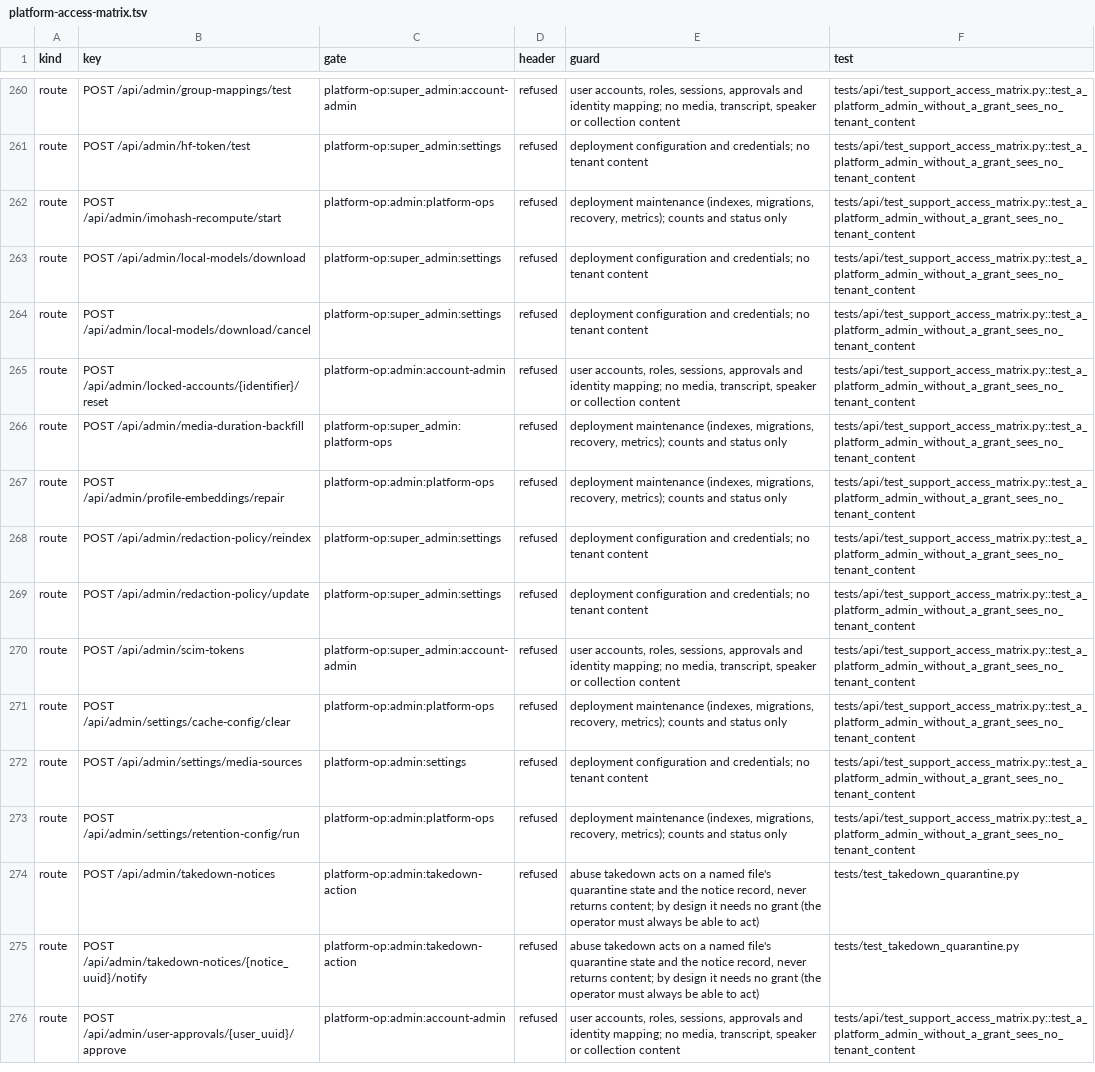
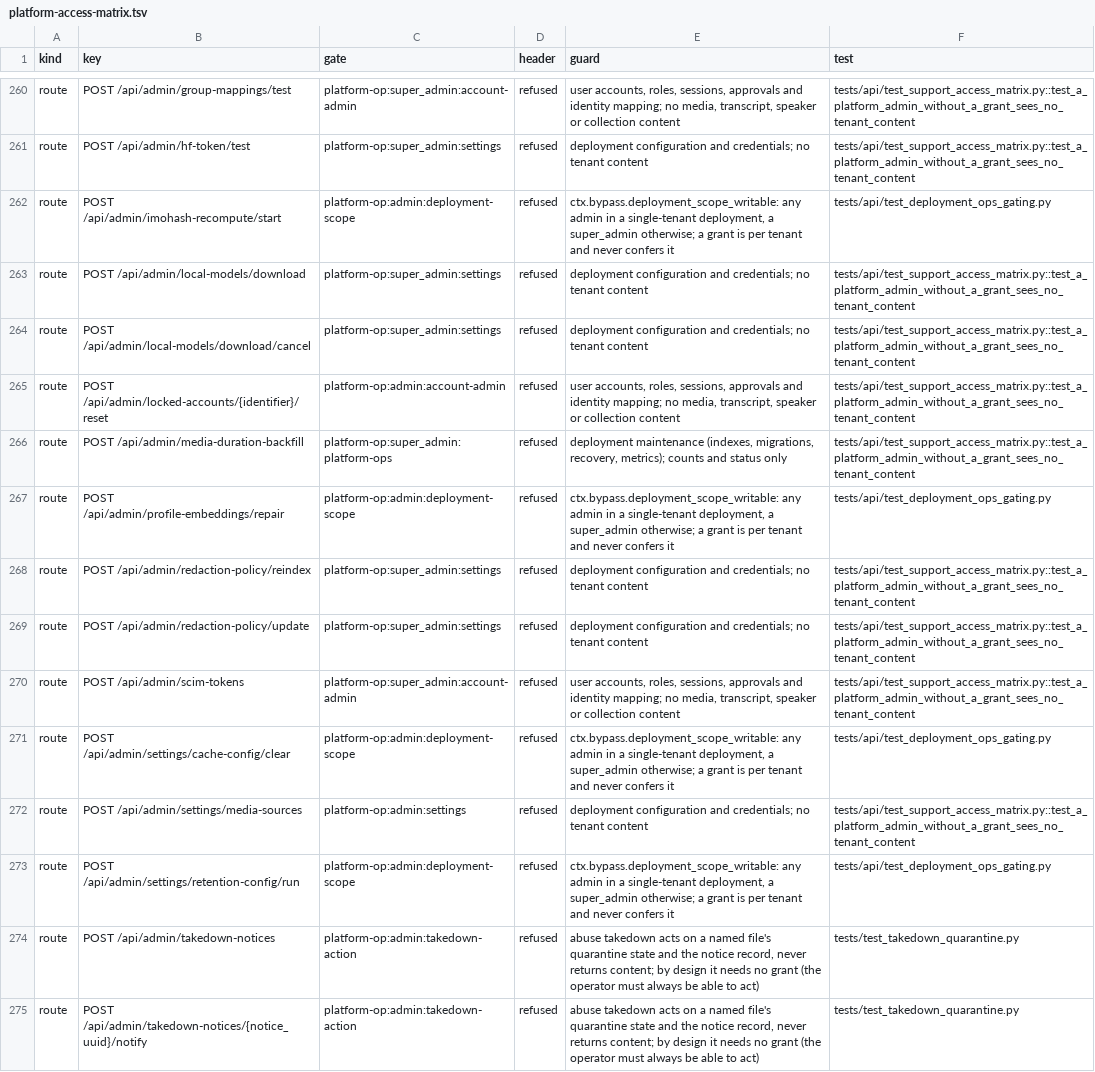
Before and after one commit to attevon-llc/OpenTranscribe, a TSV file: docs/security/platform-access-matrix.tsv, drawn as a sheet; only a part is shown, gaps mark what is left out; the shorter side is filled out with more unchanged rows; the diff covers the shown part only.

Commit message:
fix(api): require the deployment-scope right for deployment-wide maintenance routes
Reindex and its stop, index repair, embedding and neural model management,
the orphan sweeps, the speaker and profile embedding repairs, the imohash
recompute, the derived-cache clear and the manual retention run act on every
tenant's data. They now follow the rule the degraded-file re-embed already
uses: any admin in a single-tenant deployment, only a super_admin otherwise
(403 before anything runs). PlatformBypass.require_deployment_scope is the
one refusal; the platform access matrix gains a deployment-scope category
and a per-route test covers both modes for admin and super_admin.

```diff
--- a/docs/security/platform-access-matrix.tsv
+++ b/docs/security/platform-access-matrix.tsv
@@ -261,3 +261,3 @@ route	POST /api/admin/group-mappings/test	platform-op:super_admin:account-admin
 route	POST /api/admin/hf-token/test	platform-op:super_admin:settings	refused	deployment configuration and credentials; no tenant content	tests/api/test_support_access_matrix.py::test_a_platform_admin_without_a_grant_sees_no_tenant_content
-route	POST /api/admin/imohash-recompute/start	platform-op:admin:platform-ops	refused	deployment maintenance (indexes, migrations, recovery, metrics); counts and status only	tests/api/test_support_access_matrix.py::test_a_platform_admin_without_a_grant_sees_no_tenant_content
+route	POST /api/admin/imohash-recompute/start	platform-op:admin:deployment-scope	refused	ctx.bypass.deployment_scope_writable: any admin in a single-tenant deployment, a super_admin otherwise; a grant is per tenant and never confers it	tests/api/test_deployment_ops_gating.py
 route	POST /api/admin/local-models/download	platform-op:super_admin:settings	refused	deployment configuration and credentials; no tenant content	tests/api/test_support_access_matrix.py::test_a_platform_admin_without_a_grant_sees_no_tenant_content
@@ -266,3 +266,3 @@ route	POST /api/admin/locked-accounts/{identifier}/reset	platform-op:admin:accou
 route	POST /api/admin/media-duration-backfill	platform-op:super_admin:platform-ops	refused	deployment maintenance (indexes, migrations, recovery, metrics); counts and status only	tests/api/test_support_access_matrix.py::test_a_platform_admin_without_a_grant_sees_no_tenant_content
-route	POST /api/admin/profile-embeddings/repair	platform-op:admin:platform-ops	refused	deployment maintenance (indexes, migrations, recovery, metrics); counts and status only	tests/api/test_support_access_matrix.py::test_a_platform_admin_without_a_grant_sees_no_tenant_content
+route	POST /api/admin/profile-embeddings/repair	platform-op:admin:deployment-scope	refused	ctx.bypass.deployment_scope_writable: any admin in a single-tenant deployment, a super_admin otherwise; a grant is per tenant and never confers it	tests/api/test_deployment_ops_gating.py
 route	POST /api/admin/redaction-policy/reindex	platform-op:super_admin:settings	refused	deployment configuration and credentials; no tenant content	tests/api/test_support_access_matrix.py::test_a_platform_admin_without_a_grant_sees_no_tenant_content
@@ -270,5 +270,5 @@ route	POST /api/admin/redaction-policy/update	platform-op:super_admin:settings	r
 route	POST /api/admin/scim-tokens	platform-op:super_admin:account-admin	refused	user accounts, roles, sessions, approvals and identity mapping; no media, transcript, speaker or collection content	tests/api/test_support_access_matrix.py::test_a_platform_admin_without_a_grant_sees_no_tenant_content
-route	POST /api/admin/settings/cache-config/clear	platform-op:admin:platform-ops	refused	deployment maintenance (indexes, migrations, recovery, metrics); counts and status only	tests/api/test_support_access_matrix.py::test_a_platform_admin_without_a_grant_sees_no_tenant_content
+route	POST /api/admin/settings/cache-config/clear	platform-op:admin:deployment-scope	refused	ctx.bypass.deployment_scope_writable: any admin in a single-tenant deployment, a super_admin otherwise; a grant is per tenant and never confers it	tests/api/test_deployment_ops_gating.py
 route	POST /api/admin/settings/media-sources	platform-op:admin:settings	refused	deployment configuration and credentials; no tenant content	tests/api/test_support_access_matrix.py::test_a_platform_admin_without_a_grant_sees_no_tenant_content
-route	POST /api/admin/settings/retention-config/run	platform-op:admin:platform-ops	refused	deployment maintenance (indexes, migrations, recovery, metrics); counts and status only	tests/api/test_support_access_matrix.py::test_a_platform_admin_without_a_grant_sees_no_tenant_content
+route	POST /api/admin/settings/retention-config/run	platform-op:admin:deployment-scope	refused	ctx.bypass.deployment_scope_writable: any admin in a single-tenant deployment, a super_admin otherwise; a grant is per tenant and never confers it	tests/api/test_deployment_ops_gating.py
 route	POST /api/admin/takedown-notices	platform-op:admin:takedown-action	refused	abuse takedown acts on a named file's quarantine state and the notice record, never returns content; by design it needs no grant (the operator must always be able to act)	tests/test_takedown_quarantine.py
```
Also changed, not shown: 39 edited cells elsewhere in this file, 13 other files.
